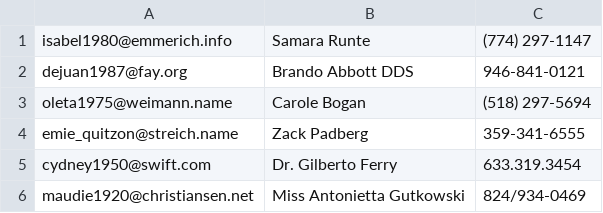
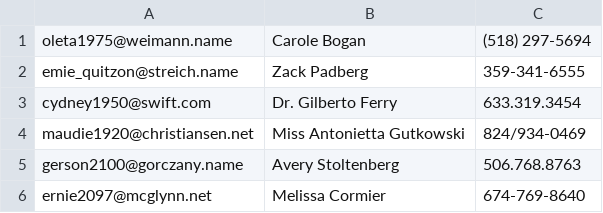
Before and after one commit to JoseMurilloc/Elixir, a CSV file: udemy-elixir-functional/friend_app/friends.csv, drawn as a sheet; only a part is shown; the shorter side is filled out with more unchanged rows.

Commit message:
✨ Final courser updated and remove friend

```diff
--- a/udemy-elixir-functional/friend_app/friends.csv
+++ b/udemy-elixir-functional/friend_app/friends.csv
@@ -1,3 +1 @@
-isabel1980@emmerich.info,Samara Runte,(774) 297-1147
-dejuan1987@fay.org,Brando Abbott DDS,946-841-0121
 oleta1975@weimann.name,Carole Bogan,(518) 297-5694
```
Also changed, not shown: 5 other files.
